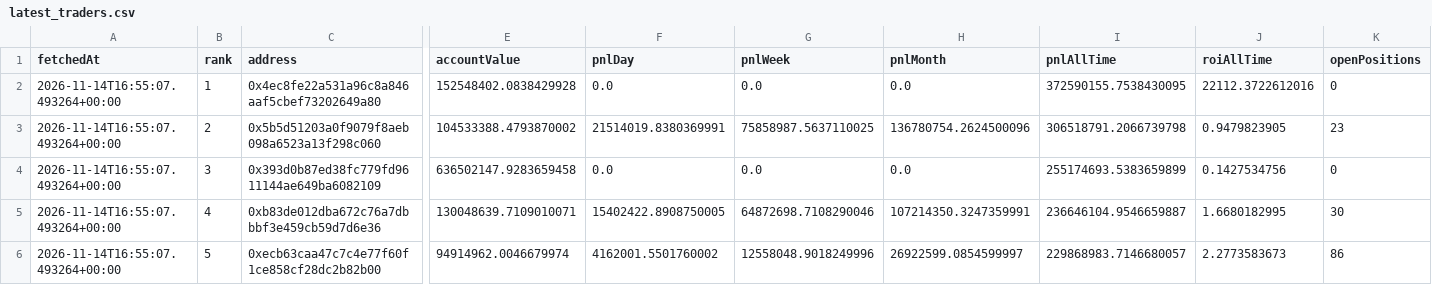
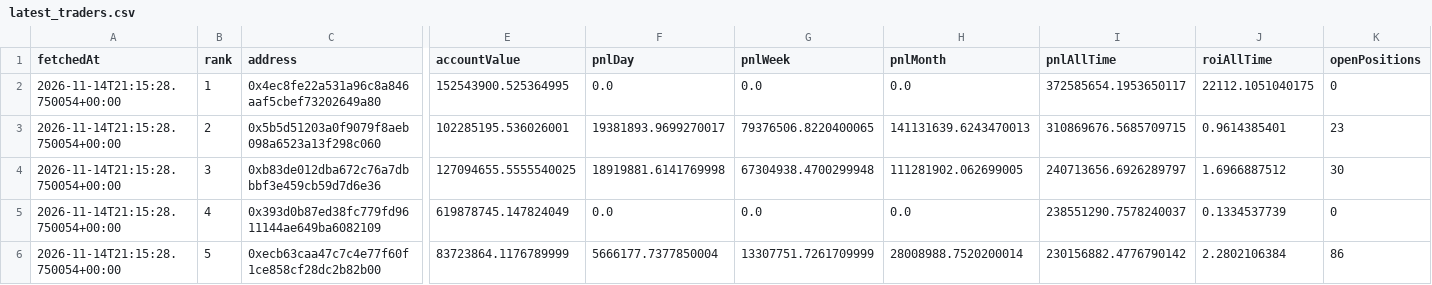
Before and after one commit to kushagra93/hl-top-traders, a CSV file: latest_traders.csv, drawn as a sheet; only a part is shown, gaps mark what is left out; the diff covers the shown part only; the diff names each change by its address in the sheet, - before the commit and + after, or states it on an @@ line.

```diff
--- a/latest_traders.csv
+++ b/latest_traders.csv
-A2:A6 (fetchedAt): 2026-11-14T16:55:07.493264+00:00
+A2:A6 (fetchedAt): 2026-11-14T21:15:28.750054+00:00
-E2 (accountValue): 152548402.0838429928
+E2 (accountValue): 152543900.525364995
-I2 (pnlAllTime): 372590155.7538430095
+I2 (pnlAllTime): 372585654.1953650117
-J2 (roiAllTime): 22112.3722612016
+J2 (roiAllTime): 22112.1051040175
-E3 (accountValue): 104533388.4793870002
+E3 (accountValue): 102285195.536026001
-F3 (pnlDay): 21514019.8380369991
+F3 (pnlDay): 19381893.9699270017
-G3 (pnlWeek): 75858987.5637110025
+G3 (pnlWeek): 79376506.8220400065
-H3 (pnlMonth): 136780754.2624500096
+H3 (pnlMonth): 141131639.6243470013
-I3 (pnlAllTime): 306518791.2066739798
+I3 (pnlAllTime): 310869676.5685709715
-J3 (roiAllTime): 0.9479823905
+J3 (roiAllTime): 0.9614385401
-C4 (address): 0x393d0b87ed38fc779fd9611144ae649ba6082109
+C4 (address): 0xb83de012dba672c76a7dbbbf3e459cb59d7d6e36
-E4 (accountValue): 636502147.9283659458
+E4 (accountValue): 127094655.5555540025
-F4 (pnlDay): 0.0
+F4 (pnlDay): 18919881.6141769998
-G4 (pnlWeek): 0.0
+G4 (pnlWeek): 67304938.4700299948
-H4 (pnlMonth): 0.0
+H4 (pnlMonth): 111281902.062699005
-I4 (pnlAllTime): 255174693.5383659899
+I4 (pnlAllTime): 240713656.6926289797
-J4 (roiAllTime): 0.1427534756
+J4 (roiAllTime): 1.6966887512
-K4 (openPositions): 0
+K4 (openPositions): 30
-C5 (address): 0xb83de012dba672c76a7dbbbf3e459cb59d7d6e36
+C5 (address): 0x393d0b87ed38fc779fd9611144ae649ba6082109
-E5 (accountValue): 130048639.7109010071
+E5 (accountValue): 619878745.147824049
-F5 (pnlDay): 15402422.8908750005
+F5 (pnlDay): 0.0
-G5 (pnlWeek): 64872698.7108290046
+G5 (pnlWeek): 0.0
-H5 (pnlMonth): 107214350.3247359991
+H5 (pnlMonth): 0.0
-I5 (pnlAllTime): 236646104.9546659887
+I5 (pnlAllTime): 238551290.7578240037
-J5 (roiAllTime): 1.6680182995
+J5 (roiAllTime): 0.1334537739
-K5 (openPositions): 30
+K5 (openPositions): 0
-E6 (accountValue): 94914962.0046679974
+E6 (accountValue): 83723864.1176789999
-F6 (pnlDay): 4162001.5501760002
+F6 (pnlDay): 5666177.7377850004
-G6 (pnlWeek): 12558048.9018249996
+G6 (pnlWeek): 13307751.7261709999
-H6 (pnlMonth): 26922599.0854599997
+H6 (pnlMonth): 28008988.7520200014
-I6 (pnlAllTime): 229868983.7146680057
+I6 (pnlAllTime): 230156882.4776790142
-J6 (roiAllTime): 2.2773583673
+J6 (roiAllTime): 2.2802106384
```
Also changed, not shown: 29 edited cells elsewhere in this file, latest_positions.csv, 1 other file.
